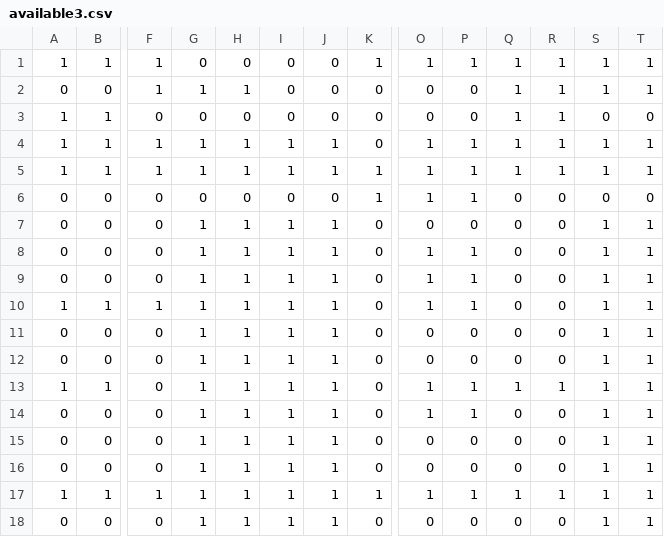
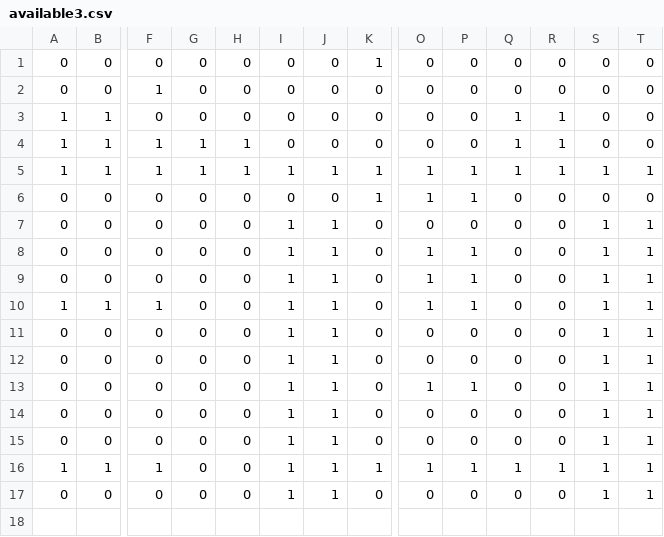
Before and after one commit to JasYoung314/scheduler, a CSV file: code/available3.csv, drawn as a sheet; only a part is shown, gaps mark what is left out; removed rows and columns are numbered as before the commit, all else as after; rows hold the shown columns only; the diff names each change by its address in the sheet, - before the commit and + after, or states it on an @@ line.

```diff
--- a/code/available3.csv
+++ b/code/available3.csv
-row 1: 1 | 1 | 1 | 0 | 0 | 0 | 0 | 1 | 1 | 1 | 1 | 1 | 1 | 1
+row 1: 0 | 0 | 0 | 0 | 0 | 0 | 0 | 1 | 0 | 0 | 0 | 0 | 0 | 0
-G2: 1
+G2: 0
-H2: 1
+H2: 0
-Q2: 1
+Q2: 0
-R2: 1
+R2: 0
-S2: 1
+S2: 0
-T2: 1
+T2: 0
-I4: 1
+I4: 0
-J4: 1
+J4: 0
-O4: 1
+O4: 0
-P4: 1
+P4: 0
-S4: 1
+S4: 0
-T4: 1
+T4: 0
-G7:G12: 1
+G7:G12: 0
-H7:H12: 1
+H7:H12: 0
-row 13: 1 | 1 | 0 | 1 | 1 | 1 | 1 | 0 | 1 | 1 | 1 | 1 | 1 | 1
-G13:G17: 1
+G13:G17: 0
-H13:H17: 1
+H13:H17: 0
```
Also changed, not shown: 2 other files.
